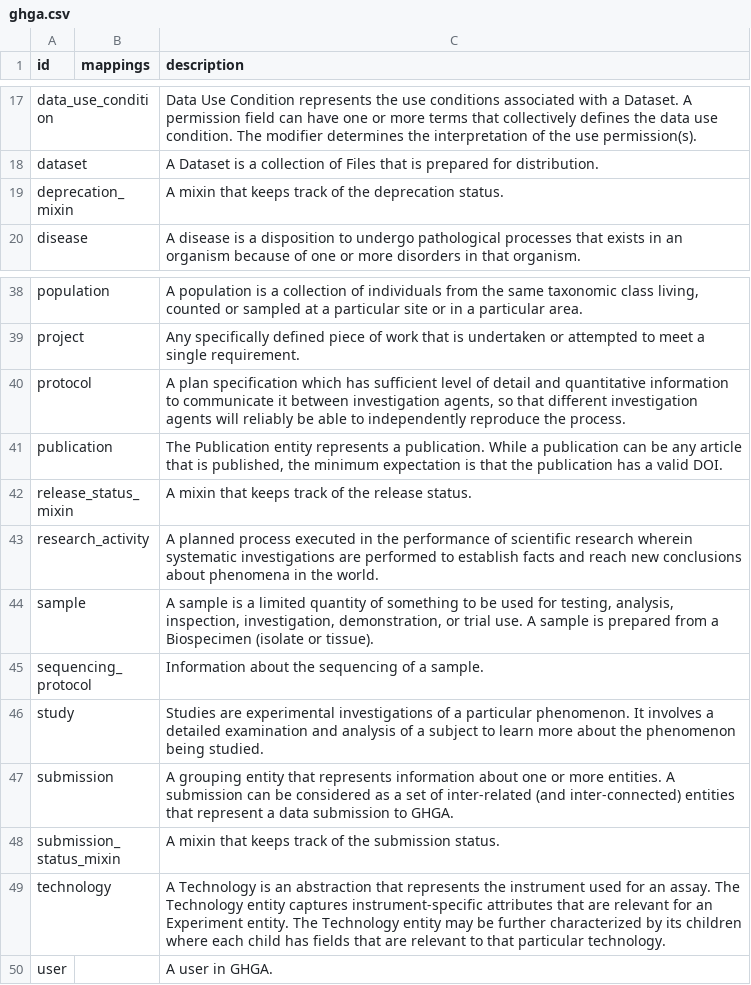
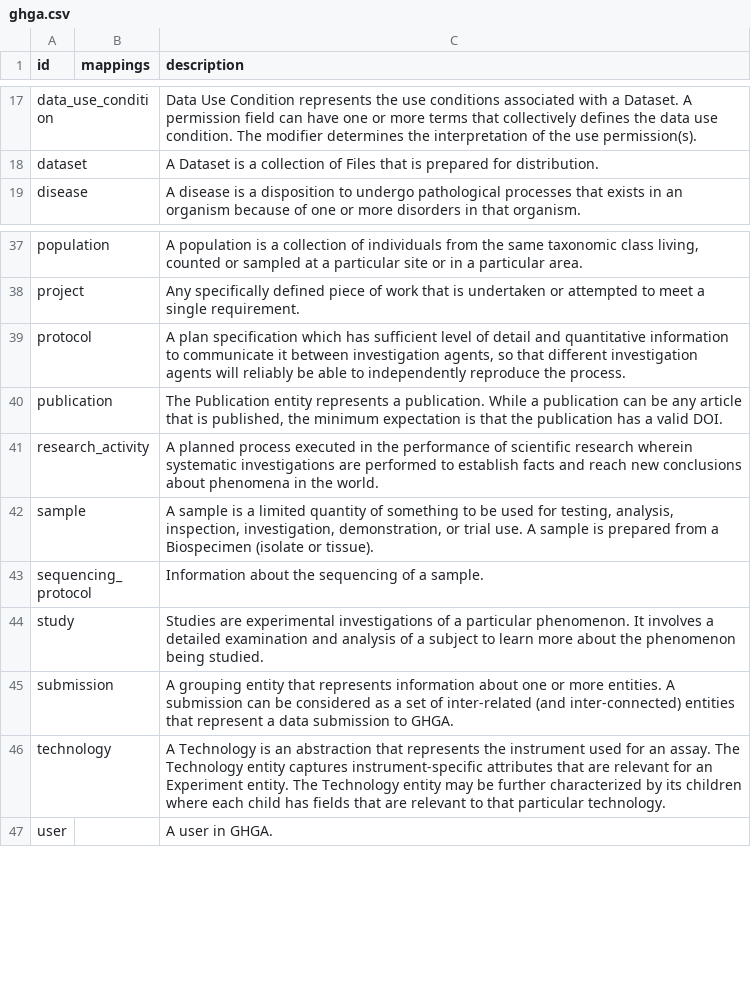
Before and after one commit to ghga-de/ghga-metadata-schema, a CSV file: artifacts/csv/ghga.csv, drawn as a sheet; only a part is shown, gaps mark what is left out.

```diff
--- a/artifacts/csv/ghga.csv
+++ b/artifacts/csv/ghga.csv
@@ -18,3 +18,2 @@ data_use_condition,,Data Use Condition represents the use conditions associated
 dataset,,A Dataset is a collection of Files that is prepared for distribution.
-deprecation_mixin,,A mixin that keeps track of the deprecation status.
 disease,,A disease is a disposition to undergo pathological processes that exists in an organism because of one or more disorders in that organism.
@@ -41,3 +40,2 @@ protocol,,"A plan specification which has sufficient level of detail and quantit
 publication,,"The Publication entity represents a publication. While a publication can be any article that is published, the minimum expectation is that the publication has a valid DOI."
-release_status_mixin,,A mixin that keeps track of the release status.
 research_activity,,A planned process executed in the performance of scientific research wherein systematic investigations are performed to establish facts and reach new conclusions about phenomena in the world.
@@ -47,3 +45,2 @@ study,,Studies are experimental investigations of a particular phenomenon. It in
 submission,,A grouping entity that represents information about one or more entities. A submission can be considered as a set of inter-related (and inter-connected) entities that represent a data submission to GHGA.
-submission_status_mixin,,A mixin that keeps track of the submission status.
 technology,,A Technology is an abstraction that represents the instrument used for an assay. The Technology entity captures instrument-specific attributes that are relevant for an Experiment entity. The Technology entity may be further characterized by its children where each child has fields that are relevant to that particular technology.
```
Also changed, not shown: 8 other files.
